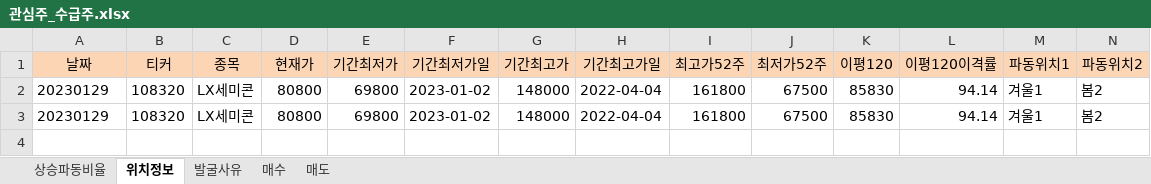
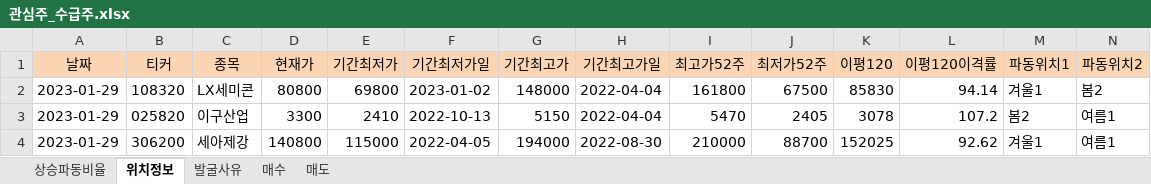
Before and after one commit to wndskim/stock, an Excel workbook: Data/관심주_수급주.xlsx, sheet 위치정보, drawn as a sheet; only a part is shown; values as stored, in another font and other column widths than the file's, no borders; removed rows and columns are numbered as before the commit, all else as after; rows hold the shown columns only; the diff names each change by its address in the sheet, - before the commit and + after, or states it on an @@ line.

```diff
--- a/Data/관심주_수급주.xlsx (sheet 위치정보)
+++ b/Data/관심주_수급주.xlsx (sheet 위치정보)
-A2 (날짜): 20230129
+A2 (날짜): 2023-01-29
-row 3: 20230129 | 108320 | LX세미콘 | 80800 | 69800 | 2023-01-02 | 148000 | 2022-04-04 | 161800 | 67500 | 85830 | 94.14 | 겨울1 | 봄2
+row 3: 2023-01-29 | 025820 | 이구산업 | 3300 | 2410 | 2022-10-13 | 5150 | 2022-04-04 | 5470 | 2405 | 3078 | 107.2 | 봄2 | 여름1
+row 4: 2023-01-29 | 306200 | 세아제강 | 140800 | 115000 | 2022-04-05 | 194000 | 2022-08-30 | 210000 | 88700 | 152025 | 92.62 | 겨울1 | 여름1
```
Also changed, not shown: sheet 상승파동비율, sheet 발굴사유.
